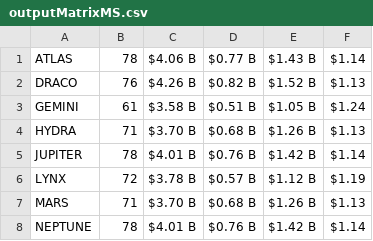
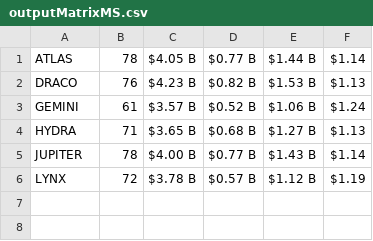
Before and after one commit to zordonlives/launchdemo, a CSV file: outputMatrixMS.csv, drawn as a sheet.

```diff
--- a/outputMatrixMS.csv
+++ b/outputMatrixMS.csv
@@ -1,8 +1,6 @@
-ATLAS,78,$4.06 B,$0.77 B,$1.43 B,$1.14
-DRACO,76,$4.26 B,$0.82 B,$1.52 B,$1.13
-GEMINI,61,$3.58 B,$0.51 B,$1.05 B,$1.24
-HYDRA,71,$3.70 B,$0.68 B,$1.26 B,$1.13
-JUPITER,78,$4.01 B,$0.76 B,$1.42 B,$1.14
+ATLAS,78,$4.05 B,$0.77 B,$1.44 B,$1.14
+DRACO,76,$4.23 B,$0.82 B,$1.53 B,$1.13
+GEMINI,61,$3.57 B,$0.52 B,$1.06 B,$1.24
+HYDRA,71,$3.65 B,$0.68 B,$1.27 B,$1.13
+JUPITER,78,$4.00 B,$0.77 B,$1.43 B,$1.14
 LYNX,72,$3.78 B,$0.57 B,$1.12 B,$1.19
-MARS,71,$3.70 B,$0.68 B,$1.26 B,$1.13
-NEPTUNE,78,$4.01 B,$0.76 B,$1.42 B,$1.14
```
Also changed, not shown: outputMatrixBrand.csv, outputMatrixChem.csv, 3 other files.
